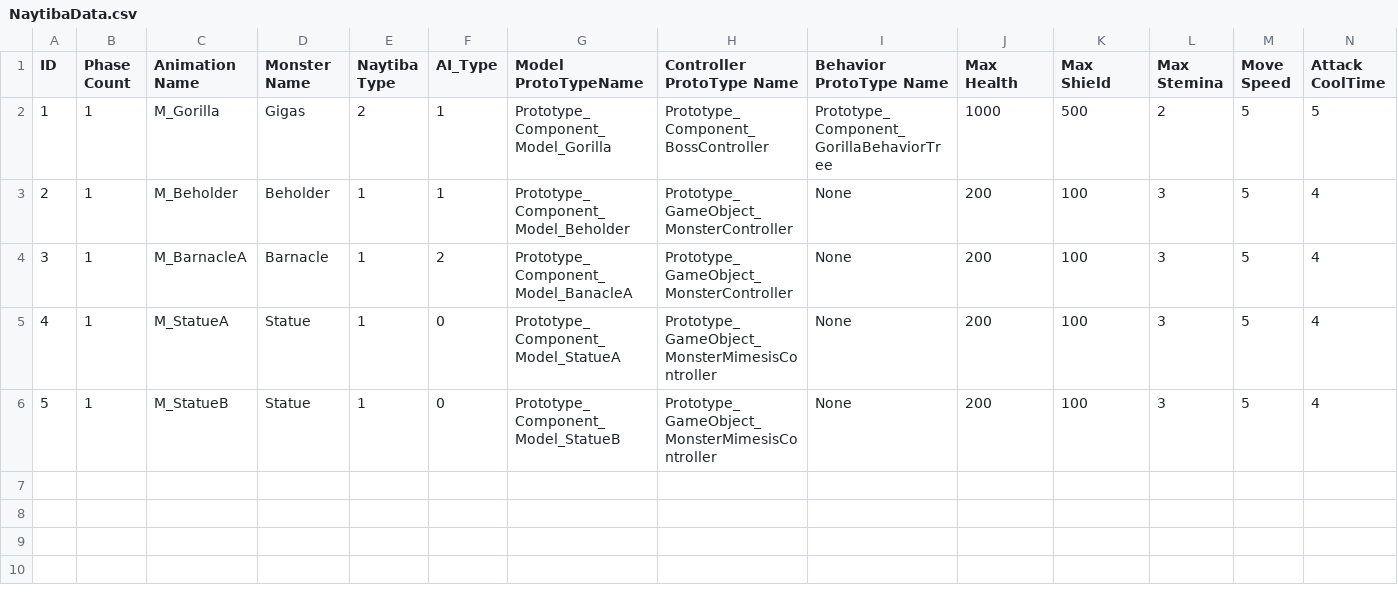
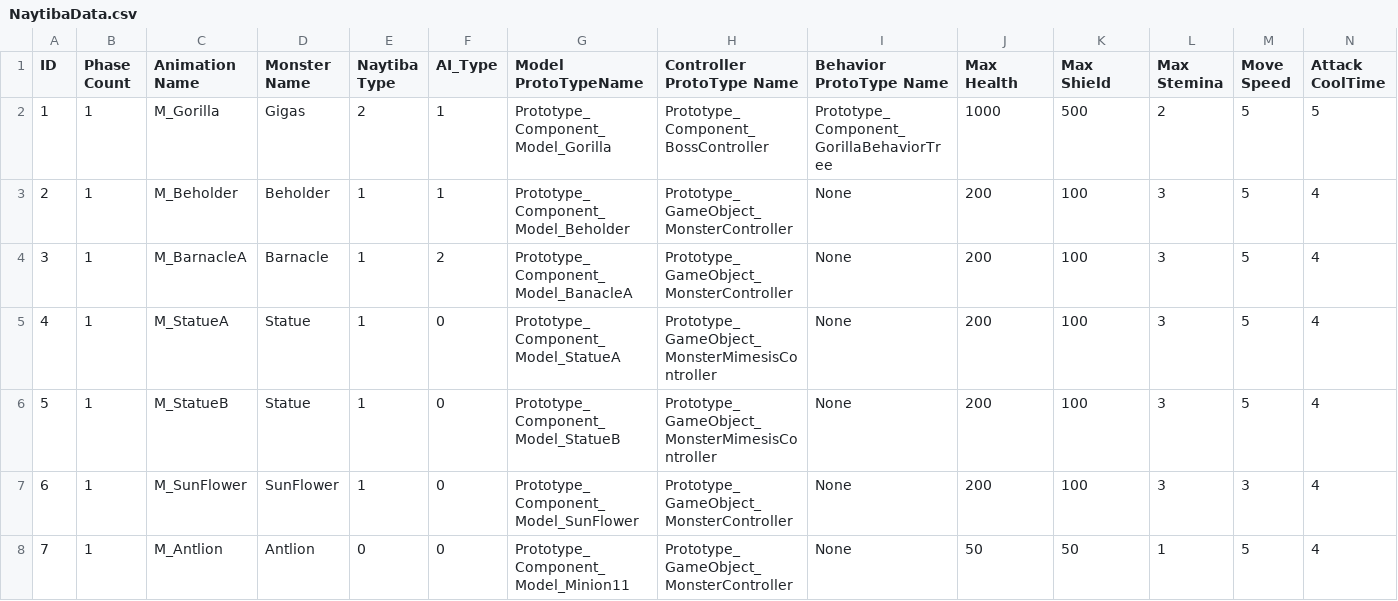
Before and after one commit to arthur12hjh/154Final_GameUnknown, a CSV file: Client/Bin/DataFiles/NaytibaData/NaytibaData.csv, drawn as a sheet; only a part is shown; rows hold the shown columns only; the diff names each change by its address in the sheet, - before the commit and + after, or states it on an @@ line.

```diff
--- a/Client/Bin/DataFiles/NaytibaData/NaytibaData.csv
+++ b/Client/Bin/DataFiles/NaytibaData/NaytibaData.csv
+row 7: 6 | 1 | M_SunFlower | SunFlower | 1 | 0 | Prototype_Component_Model_SunFlower | Prototype_GameObject_MonsterController | None | 200 | 100 | 3 | 3 | 4
+row 8: 7 | 1 | M_Antlion | Antlion | 0 | 0 | Prototype_Component_Model_Minion11 | Prototype_GameObject_MonsterController | None | 50 | 50 | 1 | 5 | 4
```
Also changed, not shown: Client/Bin/DataFiles/SkillData/SkillData.csv, 31 other files.
